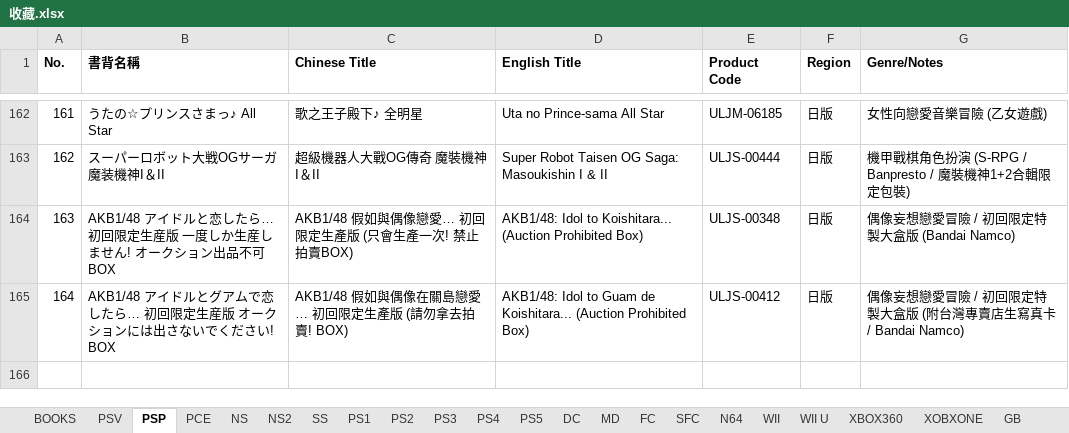
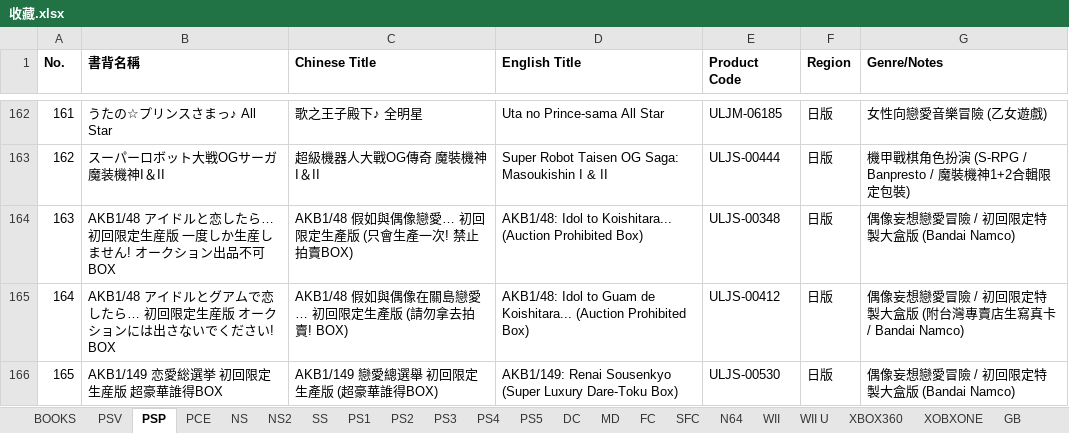
Before and after one commit to Kevinte67228/game-collection-scanner, an Excel workbook: 收藏.xlsx, sheet PSP, drawn as a sheet; only a part is shown, gaps mark what is left out; values as stored, in another font and other column widths than the file's, no borders; the diff names each change by its address in the sheet, - before the commit and + after, or states it on an @@ line.

```diff
--- a/收藏.xlsx (sheet PSP)
+++ b/收藏.xlsx (sheet PSP)
+row 166: 165 | AKB1/149 恋愛総選挙 初回限定生産版 超豪華誰得BOX | AKB1/149 戀愛總選舉 初回限定生產版 (超豪華誰得BOX) | AKB1/149: Renai Sousenkyo (Super Luxury Dare-Toku Box) | ULJS-00530 | 日版 | 偶像妄想戀愛冒險 / 初回限定特製大盒版 (Bandai Namco)
```
Also changed, not shown: sheet NS2, 1 other file.
